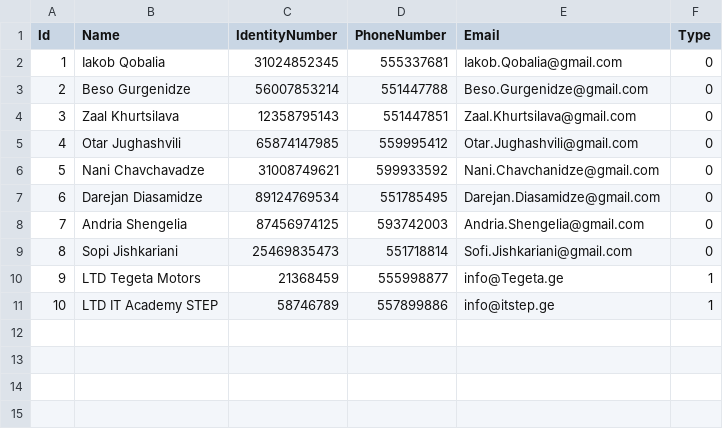
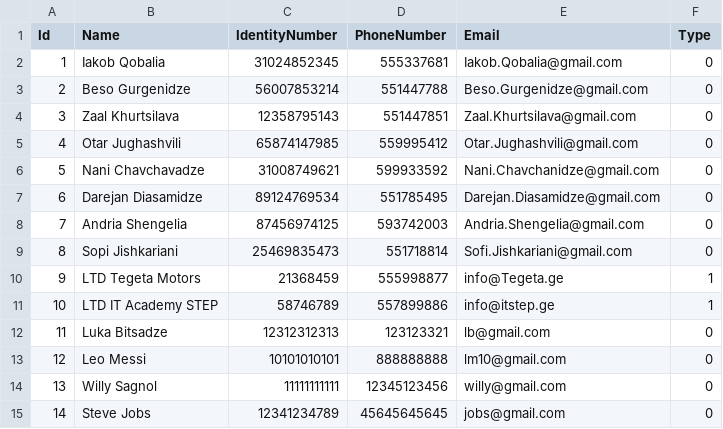
Before and after one commit to BitsadzeL/Minibank, a CSV file: Minibank/Customers.csv, drawn as a sheet.

```diff
--- a/Minibank/Customers.csv
+++ b/Minibank/Customers.csv
@@ -11 +11,5 @@ Id,Name,IdentityNumber,PhoneNumber,Email,Type
 10,LTD IT Academy STEP,58746789,557899886,info@itstep.ge,1
+11,Luka Bitsadze,12312312313,123123321,lb@gmail.com,0
+12,Leo Messi,10101010101,888888888,lm10@gmail.com,0
+13,Willy Sagnol,11111111111,12345123456,willy@gmail.com,0
+14,Steve Jobs,12341234789,45645645645,jobs@gmail.com,0
```
Also changed, not shown: Minibank/Accounts.csv, 3 other files.
